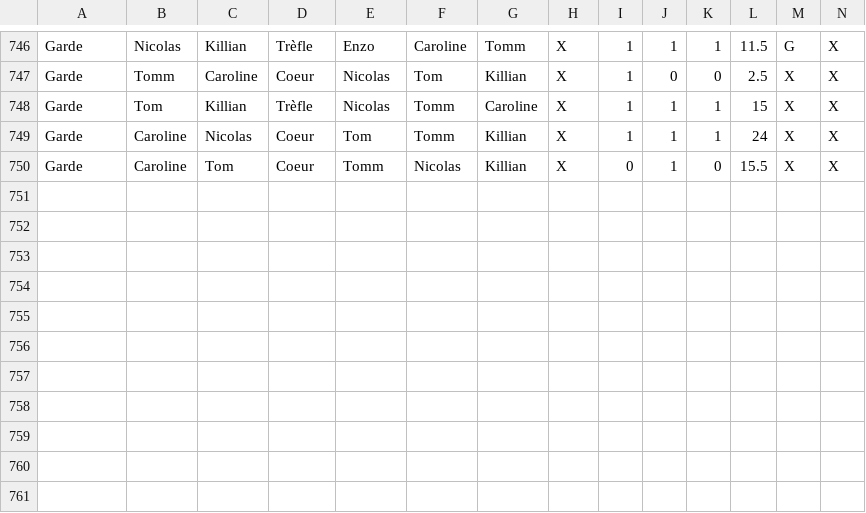
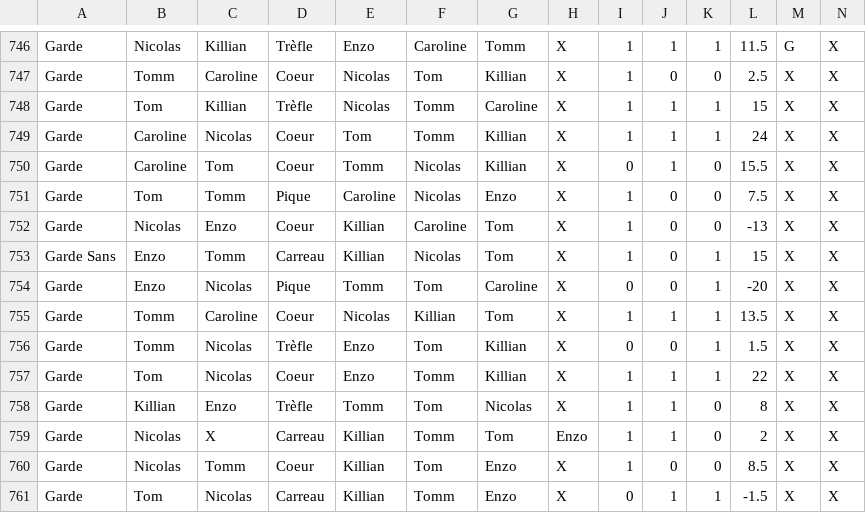
Before and after one commit to Nicolas62x/TarotCalculator, a CSV file: TarotGG.csv, drawn as a sheet; only a part is shown, gaps mark what is left out; rows hold the shown columns only; the diff names each change by its address in the sheet, - before the commit and + after, or states it on an @@ line.

```diff
--- a/TarotGG.csv
+++ b/TarotGG.csv
+row 751: Garde | Tom | Tomm | Pique | Caroline | Nicolas | Enzo | X | 1 | 0 | 0 | 7.5 | X | X
+row 752: Garde | Nicolas | Enzo | Coeur | Killian | Caroline | Tom | X | 1 | 0 | 0 | -13 | X | X
+row 753: Garde Sans | Enzo | Tomm | Carreau | Killian | Nicolas | Tom | X | 1 | 0 | 1 | 15 | X | X
+row 754: Garde | Enzo | Nicolas | Pique | Tomm | Tom | Caroline | X | 0 | 0 | 1 | -20 | X | X
+row 755: Garde | Tomm | Caroline | Coeur | Nicolas | Killian | Tom | X | 1 | 1 | 1 | 13.5 | X | X
+row 756: Garde | Tomm | Nicolas | Trèfle | Enzo | Tom | Killian | X | 0 | 0 | 1 | 1.5 | X | X
+row 757: Garde | Tom | Nicolas | Coeur | Enzo | Tomm | Killian | X | 1 | 1 | 1 | 22 | X | X
+row 758: Garde | Killian | Enzo | Trèfle | Tomm | Tom | Nicolas | X | 1 | 1 | 0 | 8 | X | X
+row 759: Garde | Nicolas | X | Carreau | Killian | Tomm | Tom | Enzo | 1 | 1 | 0 | 2 | X | X
+row 760: Garde | Nicolas | Tomm | Coeur | Killian | Tom | Enzo | X | 1 | 0 | 0 | 8.5 | X | X
+row 761: Garde | Tom | Nicolas | Carreau | Killian | Tomm | Enzo | X | 0 | 1 | 1 | -1.5 | X | X
```
Also changed, not shown: 1 other file.
